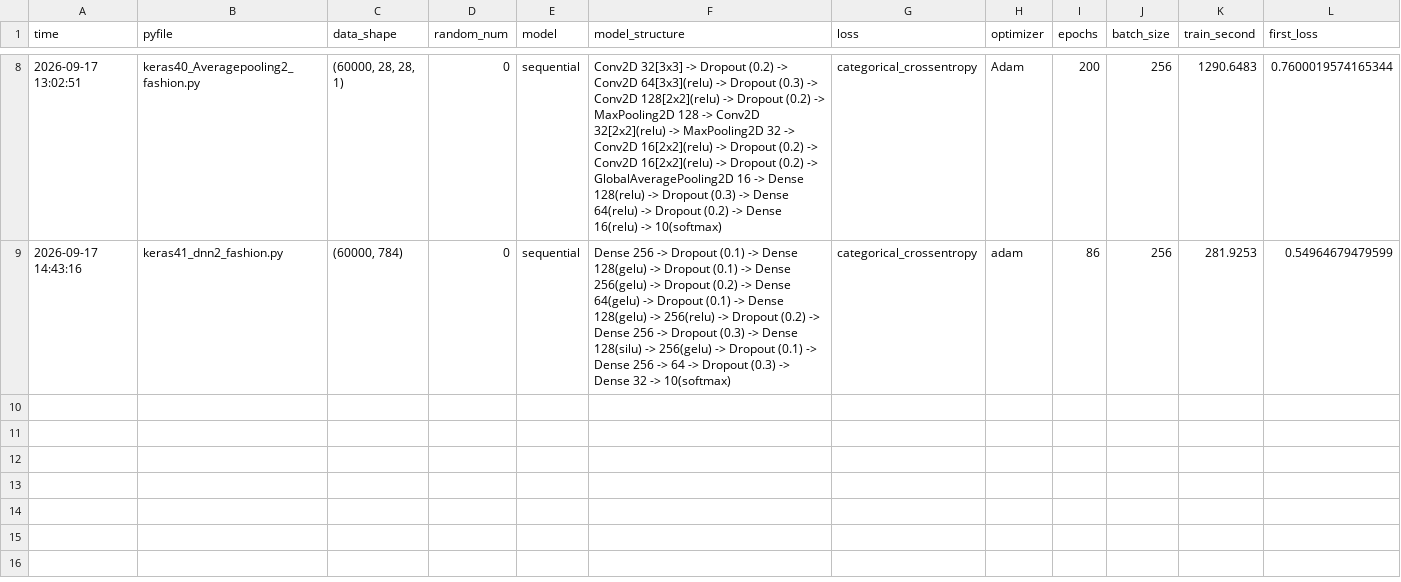
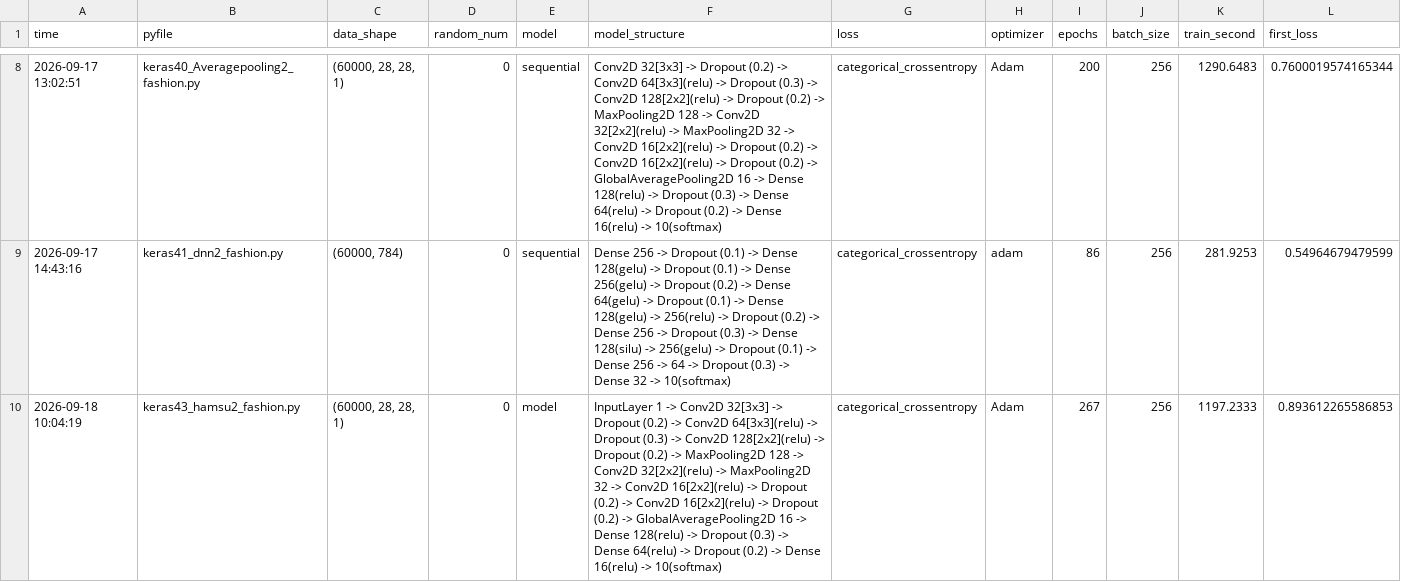
Before and after one commit to jml94-back/puriosa_ai_study, a CSV file: _data/record/fasion.csv, drawn as a sheet; only a part is shown, gaps mark what is left out; rows hold the shown columns only; the diff names each change by its address in the sheet, - before the commit and + after, or states it on an @@ line.

```diff
--- a/_data/record/fasion.csv
+++ b/_data/record/fasion.csv
+row 10: 2026-09-18 10:04:19 | keras43_hamsu2_fashion.py | (60000, 28, 28, 1) | 0 | model | InputLayer 1 -> Conv2D 32[3x3] -> Dropout (0.2) -> Conv2D 64[3x3](relu) -> Dropout (0.3) -> Conv2D 128[2x2](relu) -> Dropout (0.2) -> MaxPooling2D 128 -> Conv2D 32[2x2](relu) -> MaxPooling2D 32 -> Conv2D 16[2x2](relu) -> Dropout (0.2) -> Conv2D 16[2x2](relu) -> Dropout (0.2) -> GlobalAveragePooling2D 16 -> Dense 128(relu) -> Dropout (0.3) -> Dense 64(relu) -> Dropout (0.2) -> Dense 16(relu) -> 10(softmax) | categorical_crossentropy | Adam | 267 | 256 | 1197.2333 | 0.893612265586853
```
Also changed, not shown: _data/record/california.csv, 17 other files.
